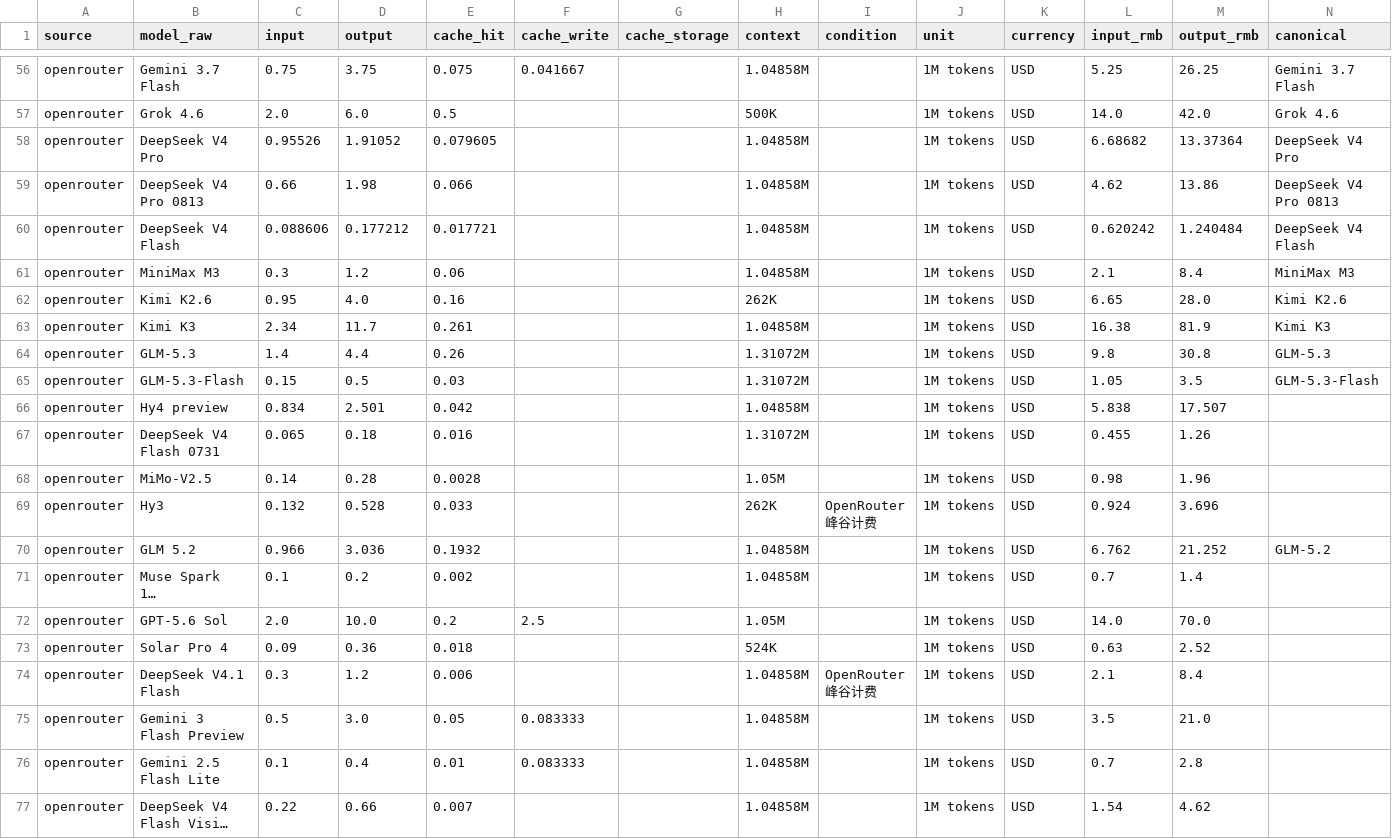
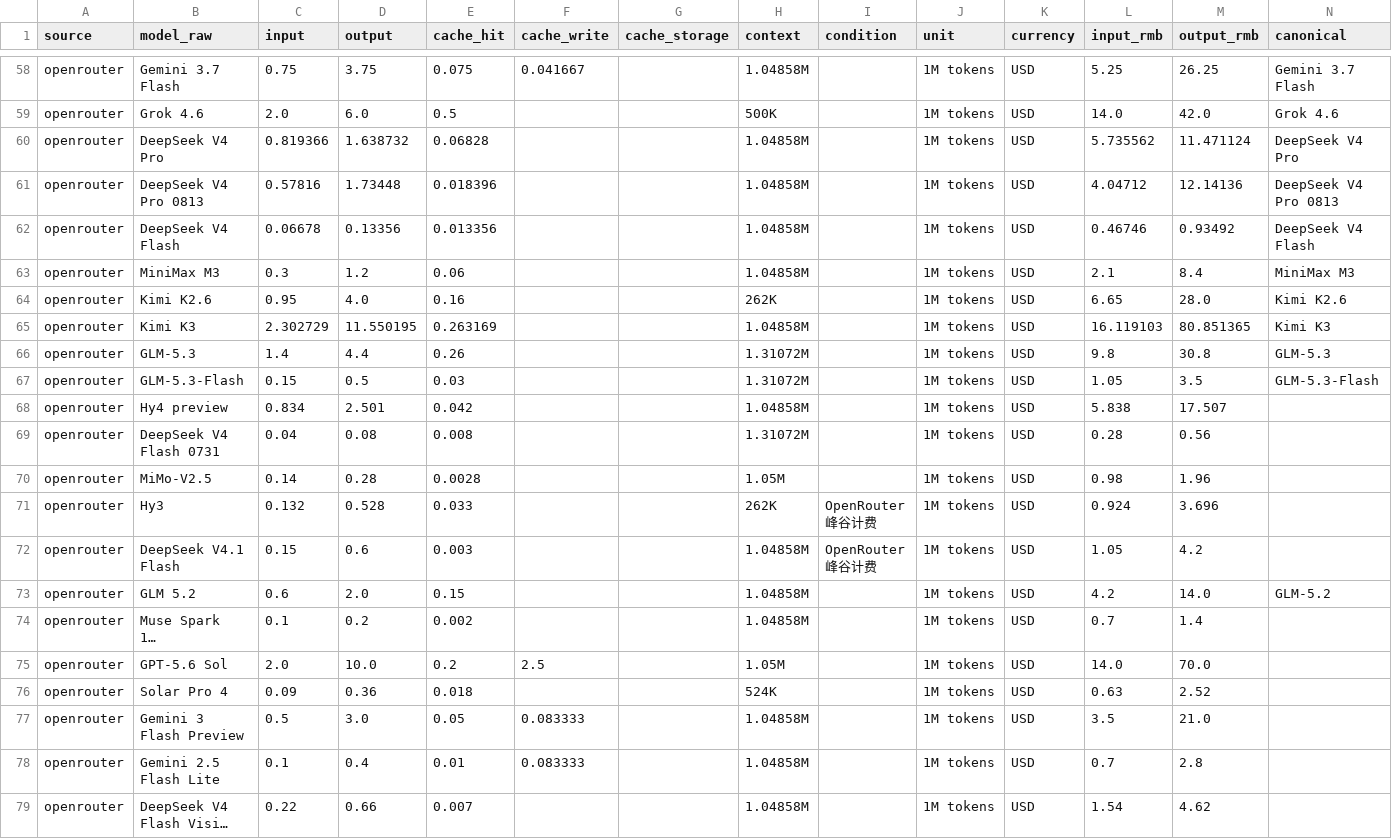
Before and after one commit to lzc0403/token-pricing-scraper, a CSV file: data/prices.csv, drawn as a sheet; only a part is shown, gaps mark what is left out; long unchanged cells end in …; removed rows and columns are numbered as before the commit, all else as after; the diff covers the shown part only; the diff names each change by its address in the sheet, - before the commit and + after, or states it on an @@ line.

```diff
--- a/data/prices.csv
+++ b/data/prices.csv
-C60 (input): 0.95526
+C60 (input): 0.819366
-D60 (output): 1.91052
+D60 (output): 1.638732
-E60 (cache_hit): 0.079605
+E60 (cache_hit): 0.06828
-L60 (input_rmb): 6.68682
+L60 (input_rmb): 5.735562
-M60 (output_rmb): 13.37364
+M60 (output_rmb): 11.471124
-C61 (input): 0.66
+C61 (input): 0.57816
-D61 (output): 1.98
+D61 (output): 1.73448
-E61 (cache_hit): 0.066
+E61 (cache_hit): 0.018396
-L61 (input_rmb): 4.62
+L61 (input_rmb): 4.04712
-M61 (output_rmb): 13.86
+M61 (output_rmb): 12.14136
-C62 (input): 0.088606
+C62 (input): 0.06678
-D62 (output): 0.177212
+D62 (output): 0.13356
-E62 (cache_hit): 0.017721
+E62 (cache_hit): 0.013356
-L62 (input_rmb): 0.620242
+L62 (input_rmb): 0.46746
-M62 (output_rmb): 1.240484
+M62 (output_rmb): 0.93492
-C65 (input): 2.34
+C65 (input): 2.302729
-D65 (output): 11.7
+D65 (output): 11.550195
-E65 (cache_hit): 0.261
+E65 (cache_hit): 0.263169
-L65 (input_rmb): 16.38
+L65 (input_rmb): 16.119103
-M65 (output_rmb): 81.9
+M65 (output_rmb): 80.851365
-C69 (input): 0.065
+C69 (input): 0.04
-D69 (output): 0.18
+D69 (output): 0.08
-E69 (cache_hit): 0.016
+E69 (cache_hit): 0.008
-L69 (input_rmb): 0.455
+L69 (input_rmb): 0.28
-M69 (output_rmb): 1.26
+M69 (output_rmb): 0.56
+row 72: openrouter | DeepSeek V4.1 Flash | 0.15 | 0.6 | 0.003 |  |  | 1.04858M | OpenRouter 峰谷计费 | 1M tokens | USD | 1.05 | 4.2
-C73 (input): 0.966
+C73 (input): 0.6
-D73 (output): 3.036
+D73 (output): 2.0
-E73 (cache_hit): 0.1932
+E73 (cache_hit): 0.15
-L73 (input_rmb): 6.762
+L73 (input_rmb): 4.2
-M73 (output_rmb): 21.252
+M73 (output_rmb): 14.0
-row 74: openrouter | DeepSeek V4.1 Flash | 0.3 | 1.2 | 0.006 |  |  | 1.04858M | OpenRouter 峰谷计费 | 1M tokens | USD | 2.1 | 8.4
```
Also changed, not shown: 1 added row and 42 moved rows elsewhere in this file, data/watchlist.csv, 13 other files.
